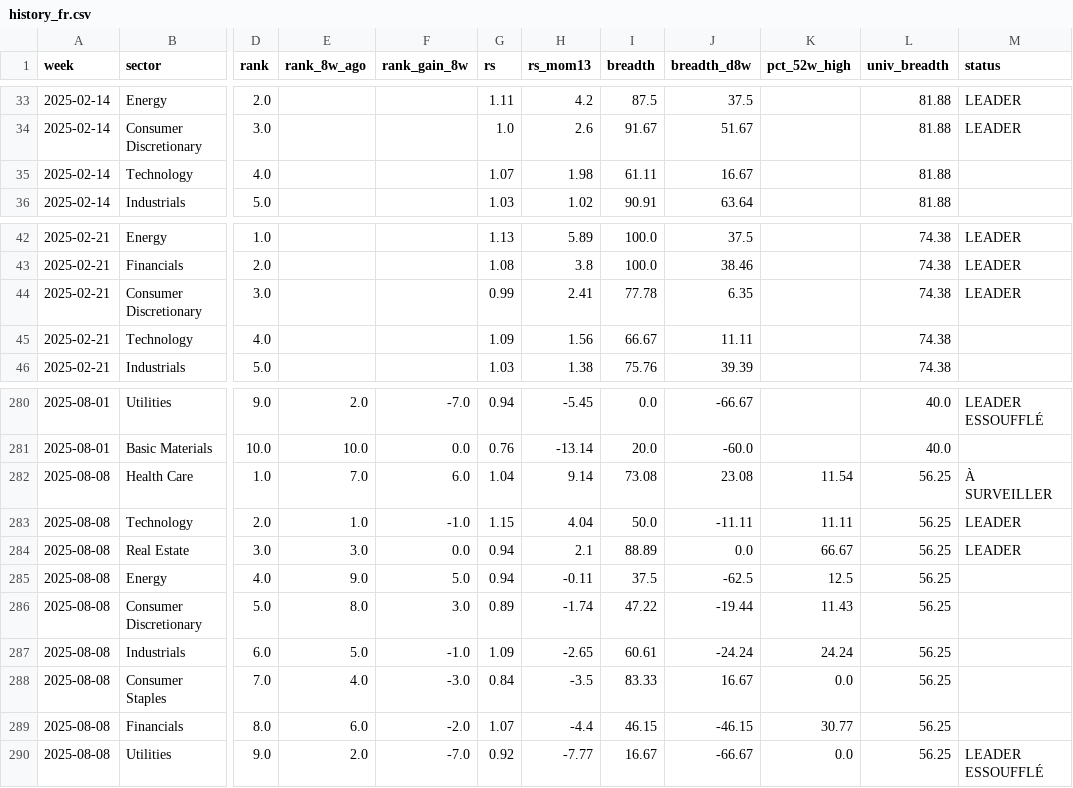
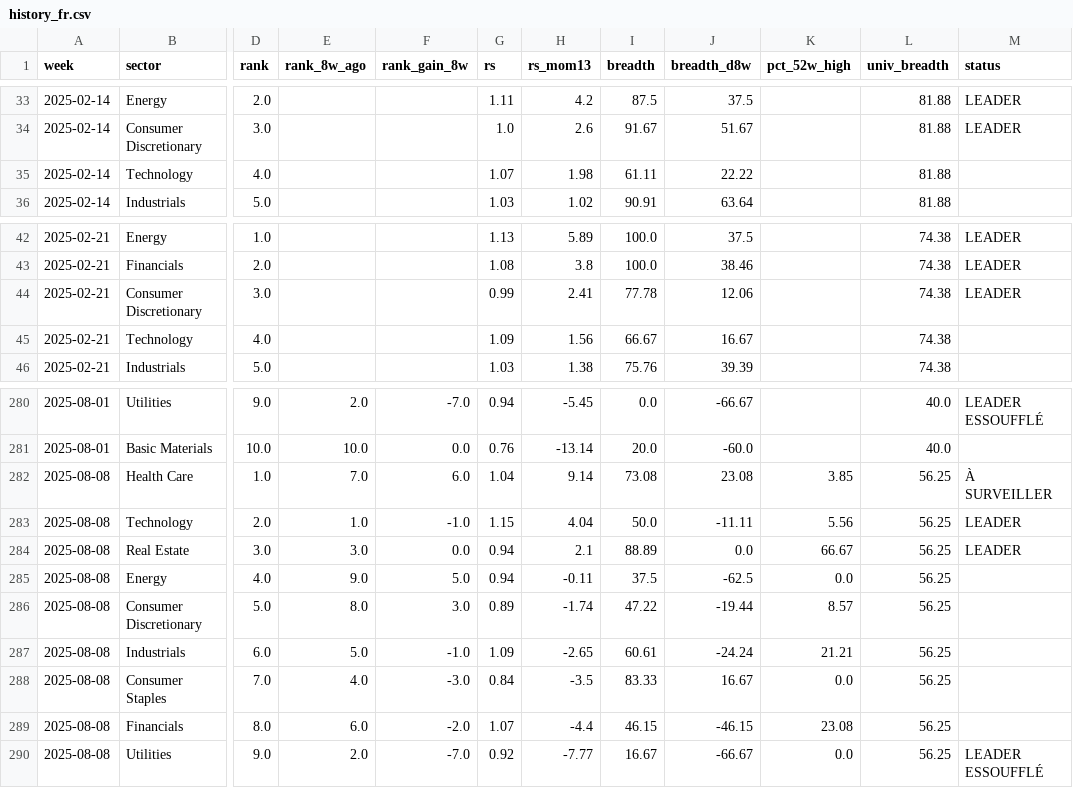
Before and after one commit to BackupBackupFede/ROTATION, a CSV file: history_fr.csv, drawn as a sheet; only a part is shown, gaps mark what is left out; the diff covers the shown part only; the diff names each change by its address in the sheet, - before the commit and + after, or states it on an @@ line.

```diff
--- a/history_fr.csv
+++ b/history_fr.csv
-J35 (breadth_d8w): 16.67
+J35 (breadth_d8w): 22.22
-J44 (breadth_d8w): 6.35
+J44 (breadth_d8w): 12.06
-J45 (breadth_d8w): 11.11
+J45 (breadth_d8w): 16.67
-K282 (pct_52w_high): 11.54
+K282 (pct_52w_high): 3.85
-K283 (pct_52w_high): 11.11
+K283 (pct_52w_high): 5.56
-K285 (pct_52w_high): 12.5
+K285 (pct_52w_high): 0.0
-K286 (pct_52w_high): 11.43
+K286 (pct_52w_high): 8.57
-K287 (pct_52w_high): 24.24
+K287 (pct_52w_high): 21.21
-K289 (pct_52w_high): 30.77
+K289 (pct_52w_high): 23.08
```
Also changed, not shown: 3 added rows, 3 removed rows and 33 edited cells elsewhere in this file, history_us.csv, 2 other files.
